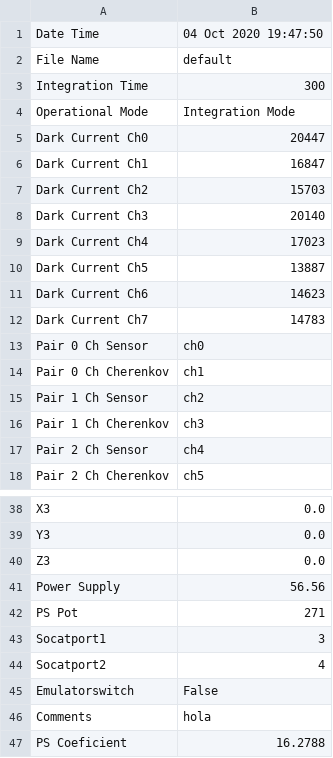
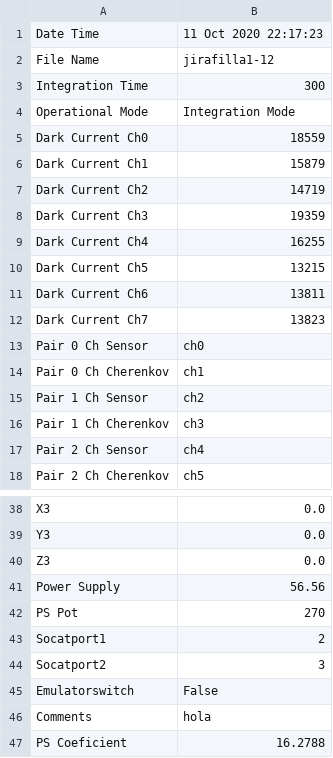
Before and after one commit to mfeijoo/model9, a CSV file: metadata.csv, drawn as a sheet; only a part is shown, gaps mark what is left out.

```diff
--- a/metadata.csv
+++ b/metadata.csv
@@ -1,13 +1,13 @@
-Date Time,04 Oct 2020 19:47:50
-File Name,default
+Date Time,11 Oct 2020 22:17:23
+File Name,jirafilla1-12
 Integration Time,300
 Operational Mode,Integration Mode
-Dark Current Ch0,20447
-Dark Current Ch1,16847
-Dark Current Ch2,15703
-Dark Current Ch3,20140
-Dark Current Ch4,17023
-Dark Current Ch5,13887
-Dark Current Ch6,14623
-Dark Current Ch7,14783
+Dark Current Ch0,18559
+Dark Current Ch1,15879
+Dark Current Ch2,14719
+Dark Current Ch3,19359
+Dark Current Ch4,16255
+Dark Current Ch5,13215
+Dark Current Ch6,13811
+Dark Current Ch7,13823
 Pair 0 Ch Sensor,ch0
@@ -41,5 +41,5 @@ Z3,0.0
 Power Supply,56.56
-PS Pot,271
-Socatport1,3
-Socatport2,4
+PS Pot,270
+Socatport1,2
+Socatport2,3
 Emulatorswitch,False
```
Also changed, not shown: 3 other files.
